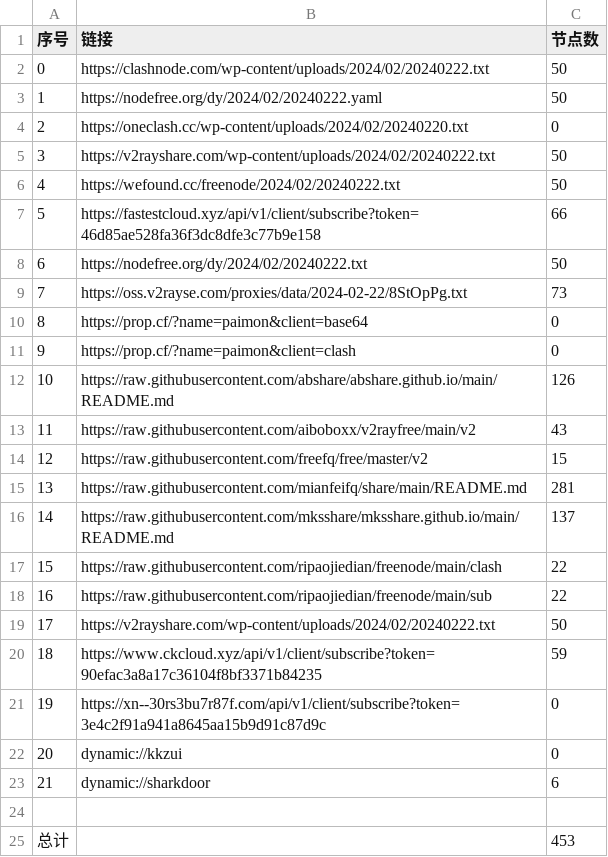
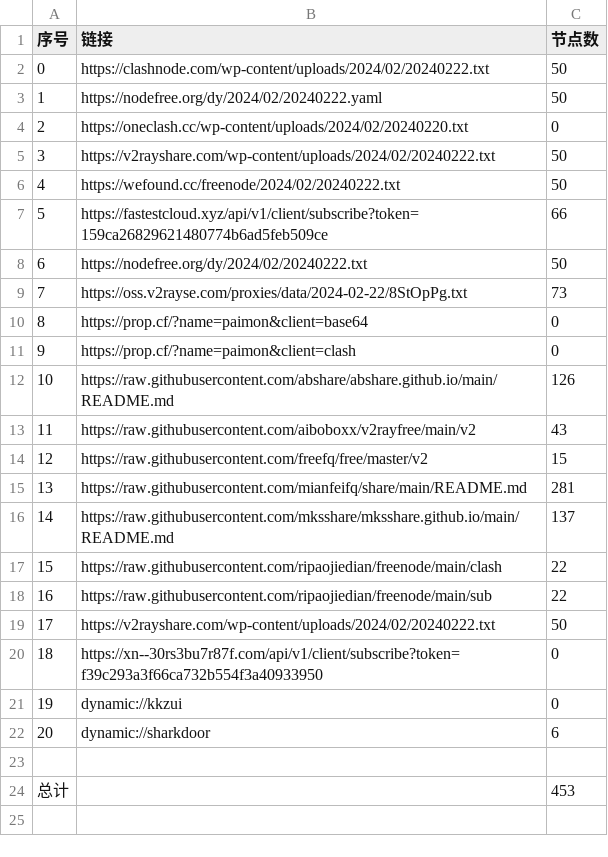
Before and after one commit to yaney01/NoMoreWalls, a CSV file: list_result.csv, drawn as a sheet; removed rows and columns are numbered as before the commit, all else as after; the diff names each change by its address in the sheet, - before the commit and + after, or states it on an @@ line.

```diff
--- a/list_result.csv
+++ b/list_result.csv
-B7 (链接): https://fastestcloud.xyz/api/v1/client/subscribe?token=46d85ae528fa36f3dc8dfe3c77b9e158
+B7 (链接): https://fastestcloud.xyz/api/v1/client/subscribe?token=159ca26829621480774b6ad5feb509ce
-row 20: 18 | https://www.ckcloud.xyz/api/v1/client/subscribe?token=90efac3a8a17c36104f8bf3371b84235 | 59
@@ column A (序号) renumbered between rows 20 and 22 @@
-B20 (链接): https://xn--30rs3bu7r87f.com/api/v1/client/subscribe?token=3e4c2f91a941a8645aa15b9d91c87d9c
+B20 (链接): https://xn--30rs3bu7r87f.com/api/v1/client/subscribe?token=f39c293a3f66ca732b554f3a40933950
```
Also changed, not shown: 9 other files.
